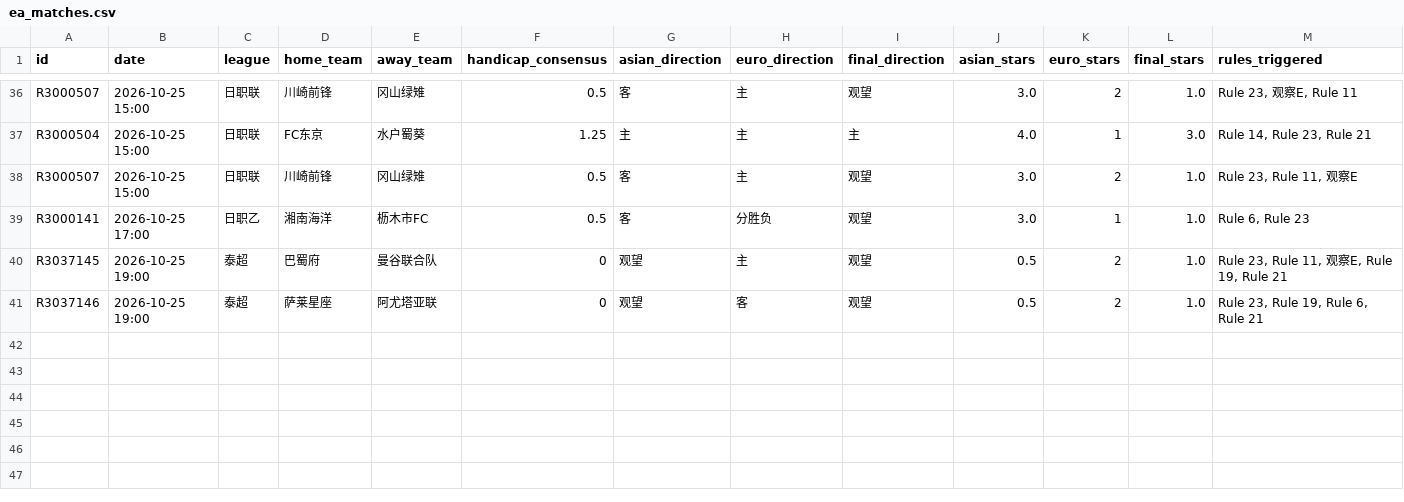
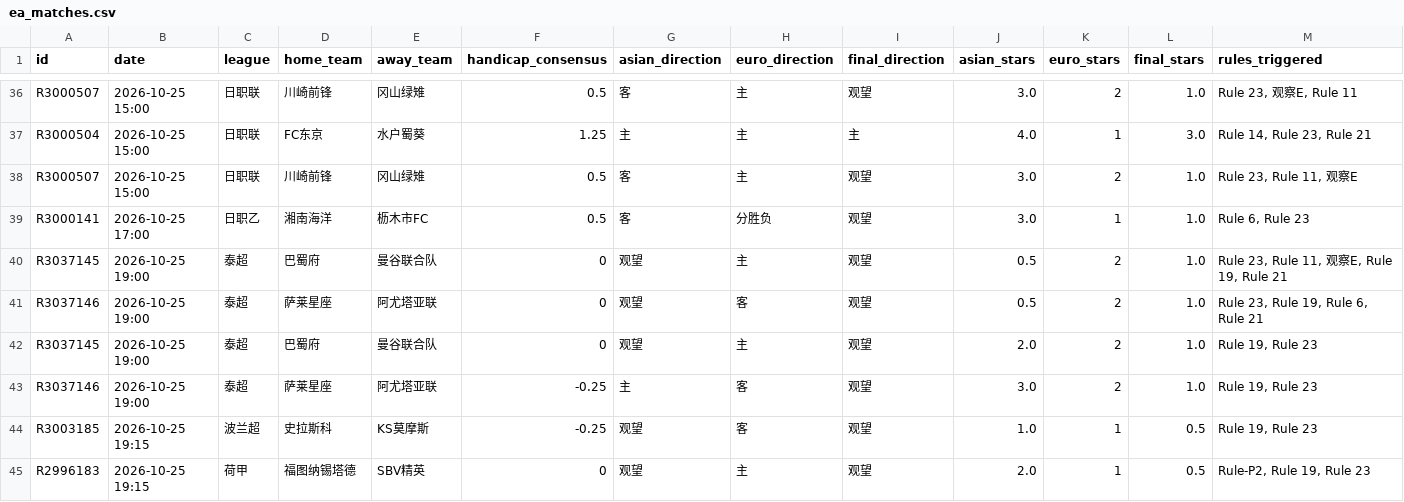
Before and after one commit to housan321/euro_asian_task, a CSV file: data/ea_matches.csv, drawn as a sheet; only a part is shown, gaps mark what is left out; rows hold the shown columns only; the diff names each change by its address in the sheet, - before the commit and + after, or states it on an @@ line.

```diff
--- a/data/ea_matches.csv
+++ b/data/ea_matches.csv
+row 42: R3037145 | 2026-10-25 19:00 | 泰超 | 巴蜀府 | 曼谷联合队 | 0 | 观望 | 主 | 观望 | 2.0 | 2 | 1.0 | Rule 19, Rule 23
+row 43: R3037146 | 2026-10-25 19:00 | 泰超 | 萨莱星座 | 阿尤塔亚联 | -0.25 | 主 | 客 | 观望 | 3.0 | 2 | 1.0 | Rule 19, Rule 23
+row 44: R3003185 | 2026-10-25 19:15 | 波兰超 | 史拉斯科 | KS莫摩斯 | -0.25 | 观望 | 客 | 观望 | 1.0 | 1 | 0.5 | Rule 19, Rule 23
+row 45: R2996183 | 2026-10-25 19:15 | 荷甲 | 福图纳锡塔德 | SBV精英 | 0 | 观望 | 主 | 观望 | 2.0 | 1 | 0.5 | Rule-P2, Rule 19, Rule 23
```
Also changed, not shown: 1 other file.
